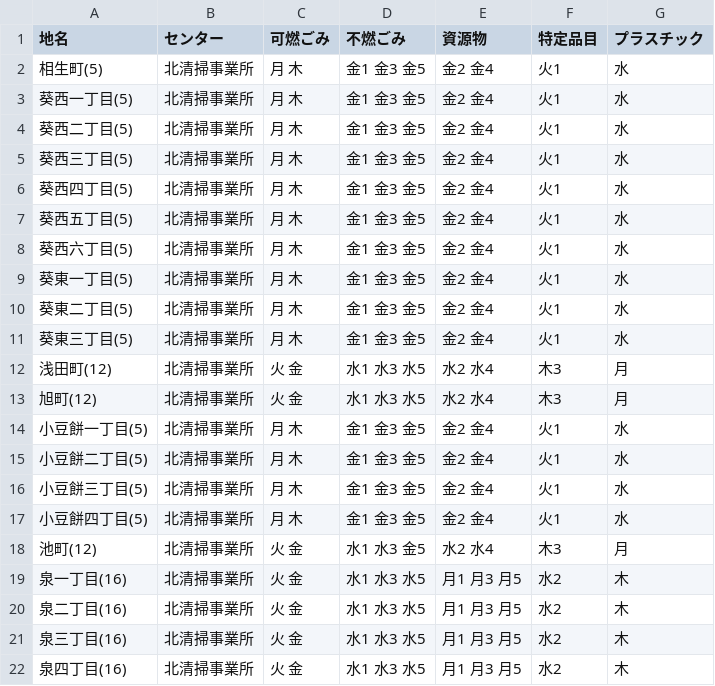
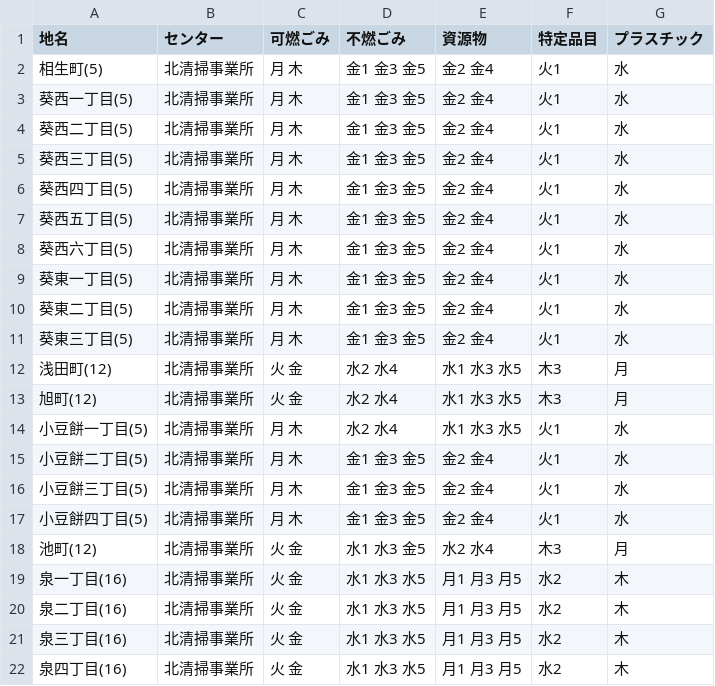
Before and after one commit to shimasho/5374, a CSV file: data/area_days.csv, drawn as a sheet.

Commit message:
Update area_days.csv

```diff
--- a/data/area_days.csv
+++ b/data/area_days.csv
@@ -11,5 +11,5 @@
 葵東三丁目(5),北清掃事業所,月 木,金1 金3 金5,金2 金4,火1,水
-浅田町(12),北清掃事業所,火 金,水1 水3 水5,水2 水4,木3,月
-旭町(12),北清掃事業所,火 金,水1 水3 水5,水2 水4,木3,月
-小豆餅一丁目(5),北清掃事業所,月 木,金1 金3 金5,金2 金4,火1,水
+浅田町(12),北清掃事業所,火 金,水2 水4,水1 水3 水5,木3,月
+旭町(12),北清掃事業所,火 金,水2 水4,水1 水3 水5,木3,月
+小豆餅一丁目(5),北清掃事業所,月 木,水2 水4,水1 水3 水5,火1,水
 小豆餅二丁目(5),北清掃事業所,月 木,金1 金3 金5,金2 金4,火1,水
```
